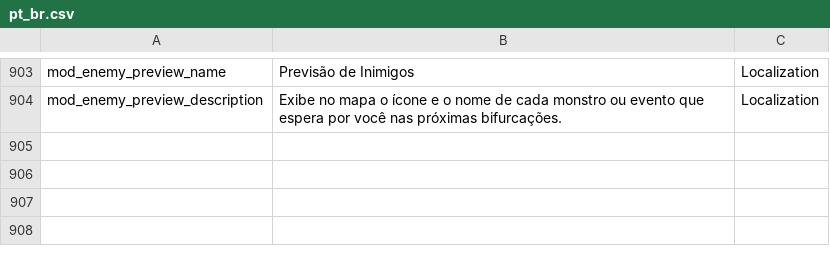
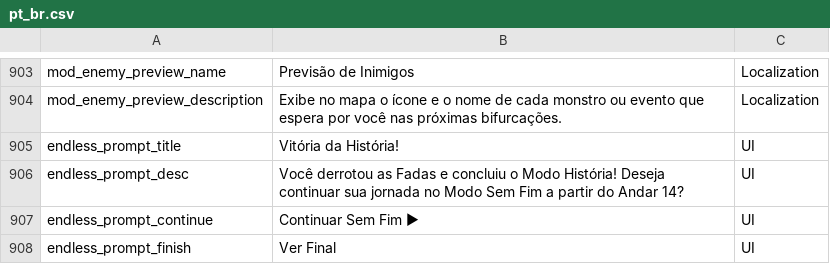
Before and after one commit to CDiangell-dei/game-mods-and-ports, a CSV file: games/MGE/extracted/data/pt_br.csv, drawn as a sheet; only a part is shown, gaps mark what is left out.

Commit message:
feat(mge): prompt player on Floor 13 story victory to continue into endless mode; fix cycle rewards visibility

```diff
--- a/games/MGE/extracted/data/pt_br.csv
+++ b/games/MGE/extracted/data/pt_br.csv
@@ -967 +967,5 @@ mod_enemy_preview_name,Previsão de Inimigos,Localization
 mod_enemy_preview_description,Exibe no mapa o ícone e o nome de cada monstro ou evento que espera por você nas próximas bifurcações.,Localization
+endless_prompt_title,Vitória da História!,UI
+endless_prompt_desc,"Você derrotou as Fadas e concluiu o Modo História! Deseja continuar sua jornada no Modo Sem Fim a partir do Andar 14?",UI
+endless_prompt_continue,Continuar Sem Fim ▶,UI
+endless_prompt_finish,Ver Final,UI
```
Also changed, not shown: games/MGE/extracted/data/en_us.csv, 10 other files.
